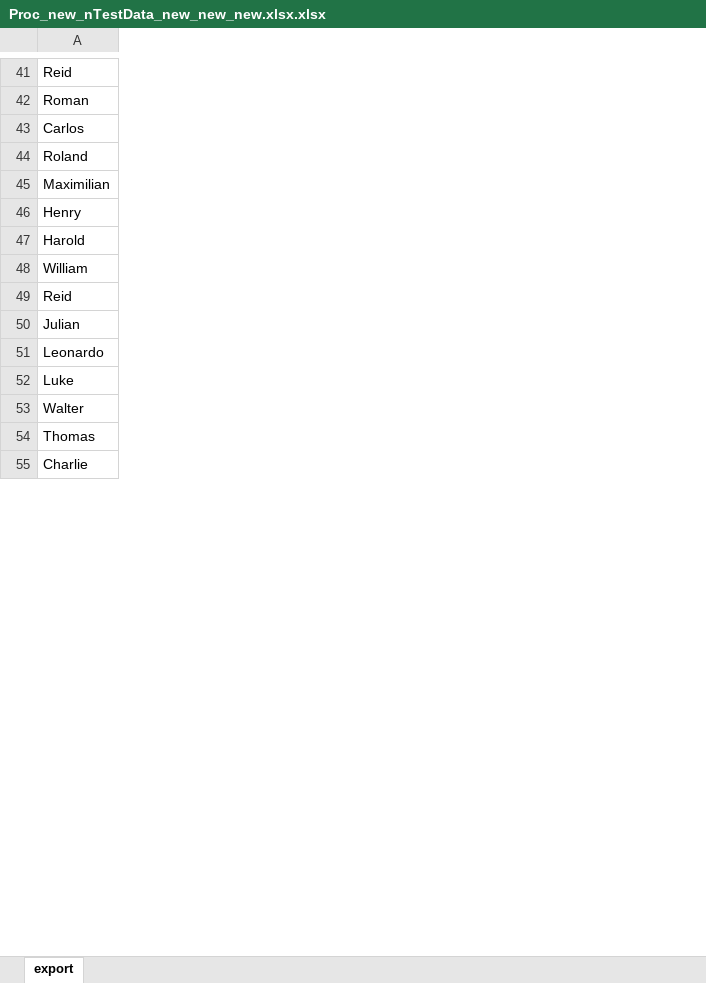
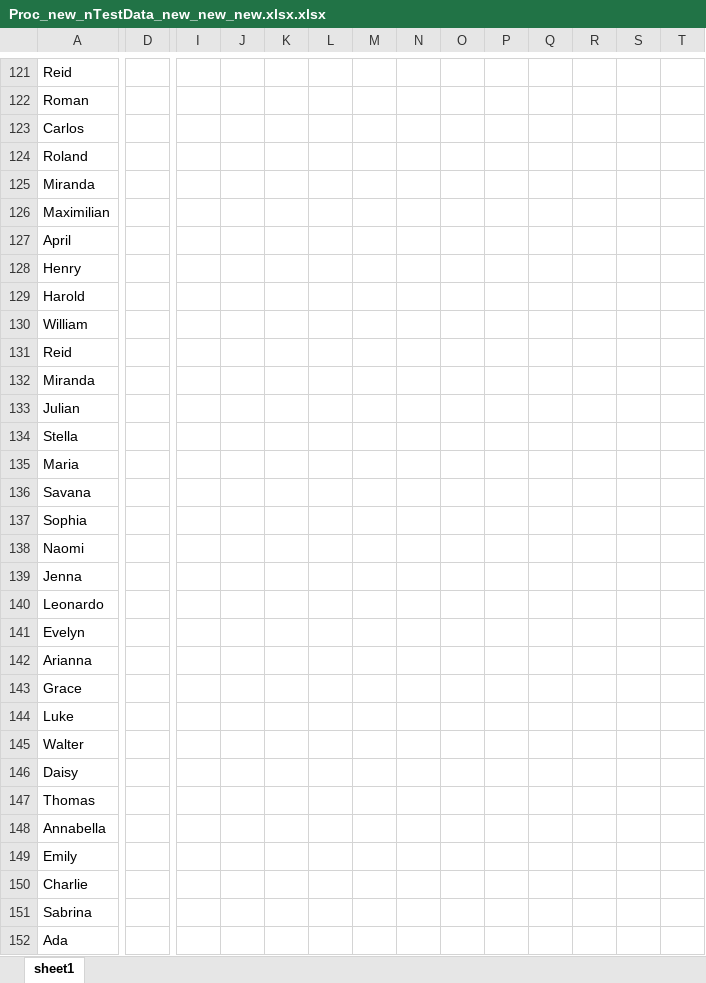
Before and after one commit to Dennis247/BAT, an Excel workbook: BAT.api/AppUploads/Processed/Proc_new_nTestData_new_new_new.xlsx.xlsx, sheet sheet1, drawn as a sheet; only a part is shown, gaps mark what is left out; values as stored, in another font and other column widths than the file's, no borders; rows hold the shown columns only; the diff covers the shown part only; the diff names each change by its address in the sheet, - before the commit and + after, or states it on an @@ line.

```diff
--- a/BAT.api/AppUploads/Processed/Proc_new_nTestData_new_new_new.xlsx.xlsx (sheet sheet1)
+++ b/BAT.api/AppUploads/Processed/Proc_new_nTestData_new_new_new.xlsx.xlsx (sheet sheet1)
-sheet tab: export
+sheet tab: sheet1
+column D, empty
+column I, empty
+column J, empty
+column K, empty
+column L, empty
+column M, empty
+column N, empty
+column O, empty
+column P, empty
+column Q, empty
+column R, empty
+column S, empty
+column T, empty
+row 125: Miranda
+row 127: April
+row 132: Miranda
+row 134: Stella
+row 135: Maria
+row 136: Savana
+row 137: Sophia
+row 138: Naomi
+row 139: Jenna
+row 141: Evelyn
+row 142: Arianna
+row 143: Grace
+row 146: Daisy
+row 148: Annabella
+row 149: Emily
+row 151: Sabrina
+row 152: Ada
```
Also changed, not shown: 129 added rows, 2 added columns and 13 edited cells elsewhere in this sheet, 30 other files.
